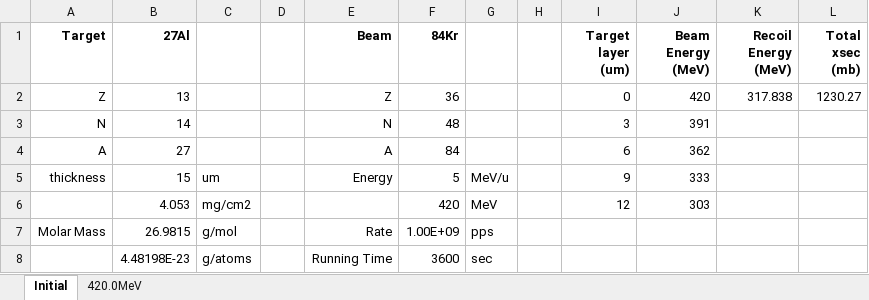
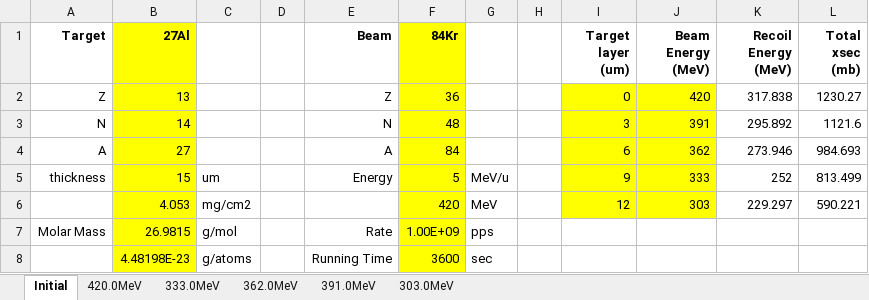
Before and after one commit to RHYME11/DoseCal, an Excel workbook: example/DoesCal.xlsx, sheet Initial, drawn as a sheet; values as stored, in another font and other column widths than the file's, no borders; the diff names each change by its address in the sheet, - before the commit and + after, or states it on an @@ line.

```diff
--- a/example/DoesCal.xlsx (sheet Initial)
+++ b/example/DoesCal.xlsx (sheet Initial)
+sheet tab: 333.0MeV
+sheet tab: 362.0MeV
+sheet tab: 391.0MeV
+sheet tab: 303.0MeV
-B1:B8 fill: none
+B1:B8 fill: #FFFF00
-F1:F8 fill: none
+F1:F8 fill: #FFFF00
-I2:J6 fill: none
+I2:J6 fill: #FFFF00
-K3 (Recoil Energy (MeV)): (empty)
+K3 (Recoil Energy (MeV)): 295.892
-L3 (Total xsec (mb)): (empty)
+L3 (Total xsec (mb)): 1121.6
-K4 (Recoil Energy (MeV)): (empty)
+K4 (Recoil Energy (MeV)): 273.946
-L4 (Total xsec (mb)): (empty)
+L4 (Total xsec (mb)): 984.693
-K5 (Recoil Energy (MeV)): (empty)
+K5 (Recoil Energy (MeV)): 252
-L5 (Total xsec (mb)): (empty)
+L5 (Total xsec (mb)): 813.499
-K6 (Recoil Energy (MeV)): (empty)
+K6 (Recoil Energy (MeV)): 229.297
-L6 (Total xsec (mb)): (empty)
+L6 (Total xsec (mb)): 590.221
```
Also changed, not shown: 3 other files.
